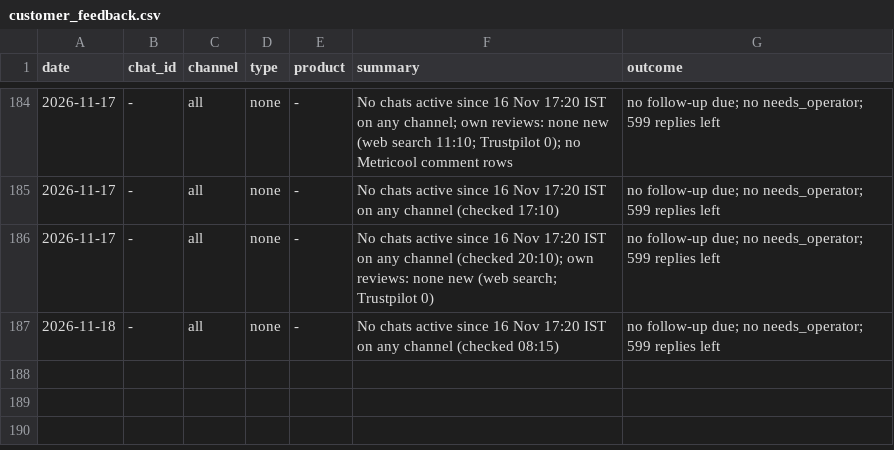
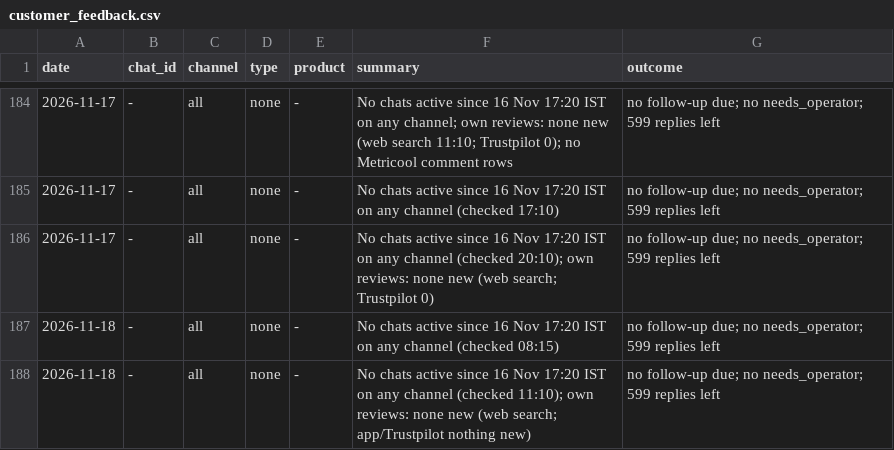
Before and after one commit to gjsgopi-dev/pureorganiczone-reels, a CSV file: insights/customer_feedback.csv, drawn as a sheet; only a part is shown, gaps mark what is left out; the diff names each change by its address in the sheet, - before the commit and + after, or states it on an @@ line.

```diff
--- a/insights/customer_feedback.csv
+++ b/insights/customer_feedback.csv
+row 188: 2026-11-18 | - | all | none | - | No chats active since 16 Nov 17:20 IST on any channel (checked 11:10); own reviews: none new (web search; app/Trustpilot nothing new) | no follow-up due; no needs_operator; 599 replies left
```
Also changed, not shown: insights/growth_tests.csv, insights/hourly_metrics.csv, 2 other files.
